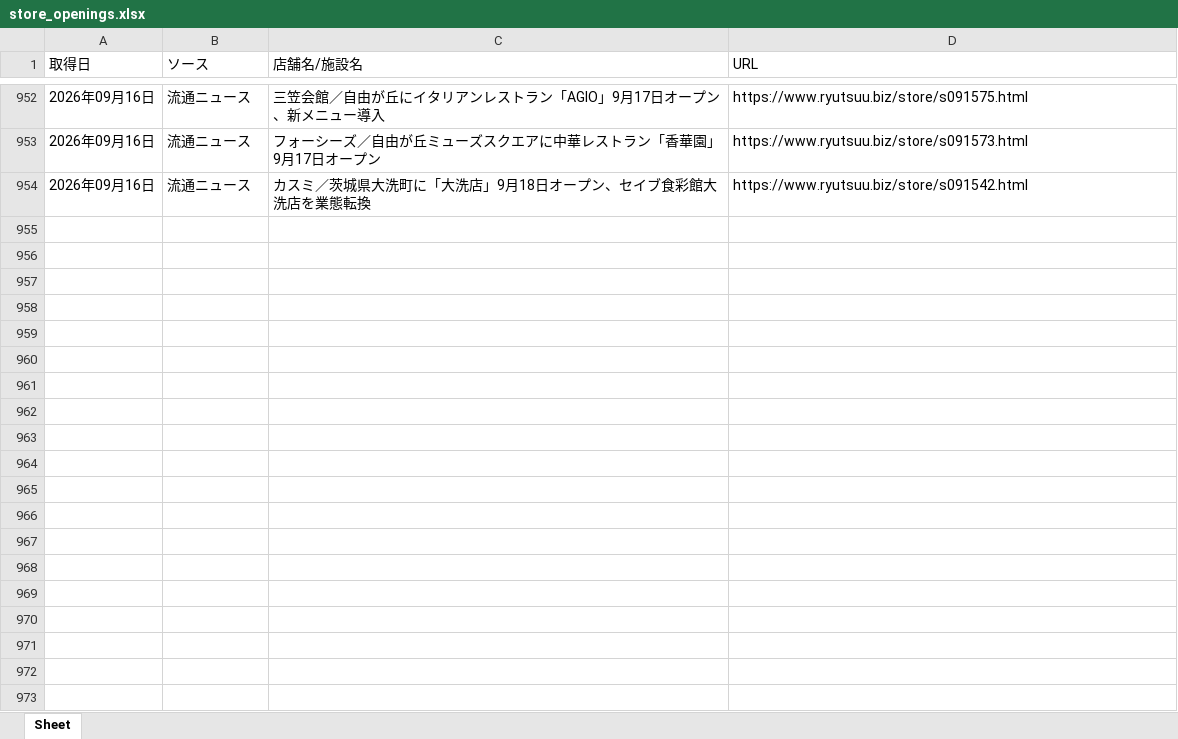
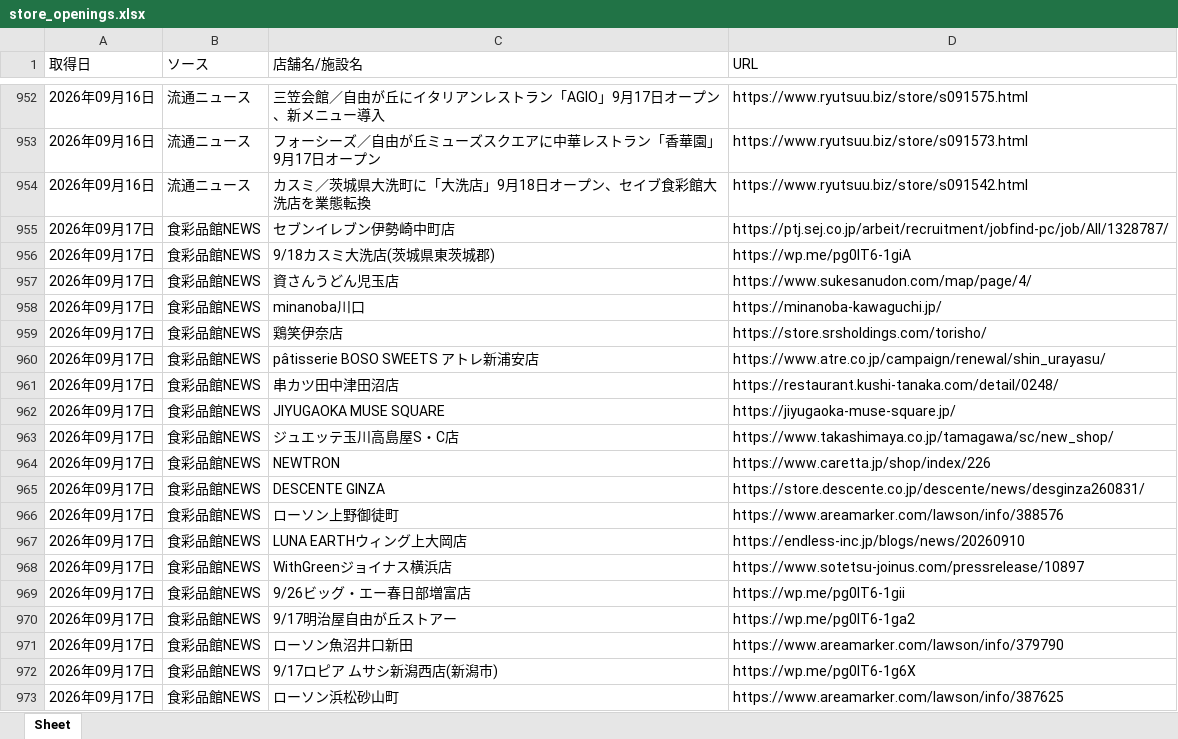
Before and after one commit to yujichan1-hub/newshop_collector, an Excel workbook: data/store_openings.xlsx, sheet Sheet, drawn as a sheet; only a part is shown, gaps mark what is left out; values as stored, in another font and other column widths than the file's, no borders; the diff covers the shown part only; the diff names each change by its address in the sheet, - before the commit and + after, or states it on an @@ line.

```diff
--- a/data/store_openings.xlsx (sheet Sheet)
+++ b/data/store_openings.xlsx (sheet Sheet)
+row 955: 2026年09月17日 | 食彩品館NEWS | セブンイレブン伊勢崎中町店 | https://ptj.sej.co.jp/arbeit/recruitment/jobfind-pc/job/All/1328787/
+row 956: 2026年09月17日 | 食彩品館NEWS | 9/18カスミ大洗店(茨城県東茨城郡) | https://wp.me/pg0IT6-1giA
+row 957: 2026年09月17日 | 食彩品館NEWS | 資さんうどん児玉店 | https://www.sukesanudon.com/map/page/4/
+row 958: 2026年09月17日 | 食彩品館NEWS | minanoba川口 | https://minanoba-kawaguchi.jp/
+row 959: 2026年09月17日 | 食彩品館NEWS | 鶏笑伊奈店 | https://store.srsholdings.com/torisho/
+row 960: 2026年09月17日 | 食彩品館NEWS | pâtisserie BOSO SWEETS アトレ新浦安店 | https://www.atre.co.jp/campaign/renewal/shin_urayasu/
+row 961: 2026年09月17日 | 食彩品館NEWS | 串カツ田中津田沼店 | https://restaurant.kushi-tanaka.com/detail/0248/
+row 962: 2026年09月17日 | 食彩品館NEWS | JIYUGAOKA MUSE SQUARE | https://jiyugaoka-muse-square.jp/
+row 963: 2026年09月17日 | 食彩品館NEWS | ジュエッテ玉川高島屋S・C店 | https://www.takashimaya.co.jp/tamagawa/sc/new_shop/
+row 964: 2026年09月17日 | 食彩品館NEWS | NEWTRON | https://www.caretta.jp/shop/index/226
+row 965: 2026年09月17日 | 食彩品館NEWS | DESCENTE GINZA | https://store.descente.co.jp/descente/news/desginza260831/
+row 966: 2026年09月17日 | 食彩品館NEWS | ローソン上野御徒町 | https://www.areamarker.com/lawson/info/388576
+row 967: 2026年09月17日 | 食彩品館NEWS | LUNA EARTHウィング上大岡店 | https://endless-inc.jp/blogs/news/20260910
+row 968: 2026年09月17日 | 食彩品館NEWS | WithGreenジョイナス横浜店 | https://www.sotetsu-joinus.com/pressrelease/10897
+row 969: 2026年09月17日 | 食彩品館NEWS | 9/26ビッグ・エー春日部増富店 | https://wp.me/pg0IT6-1gii
+row 970: 2026年09月17日 | 食彩品館NEWS | 9/17明治屋自由が丘ストアー | https://wp.me/pg0IT6-1ga2
+row 971: 2026年09月17日 | 食彩品館NEWS | ローソン魚沼井口新田 | https://www.areamarker.com/lawson/info/379790
+row 972: 2026年09月17日 | 食彩品館NEWS | 9/17ロピア ムサシ新潟西店(新潟市) | https://wp.me/pg0IT6-1g6X
+row 973: 2026年09月17日 | 食彩品館NEWS | ローソン浜松砂山町 | https://www.areamarker.com/lawson/info/387625
```
Also changed, not shown: 81 added rows elsewhere in this sheet, 1 other file.
